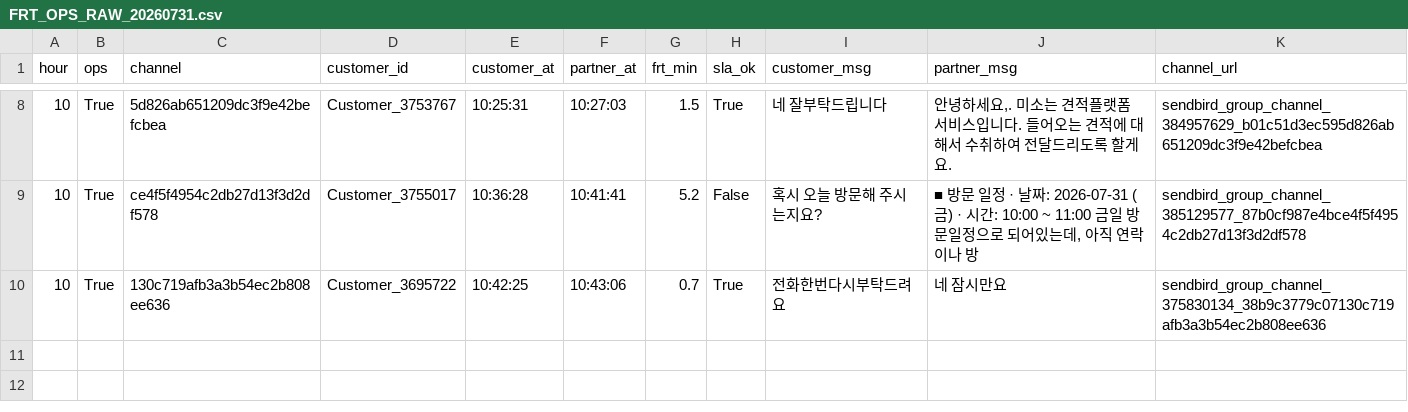
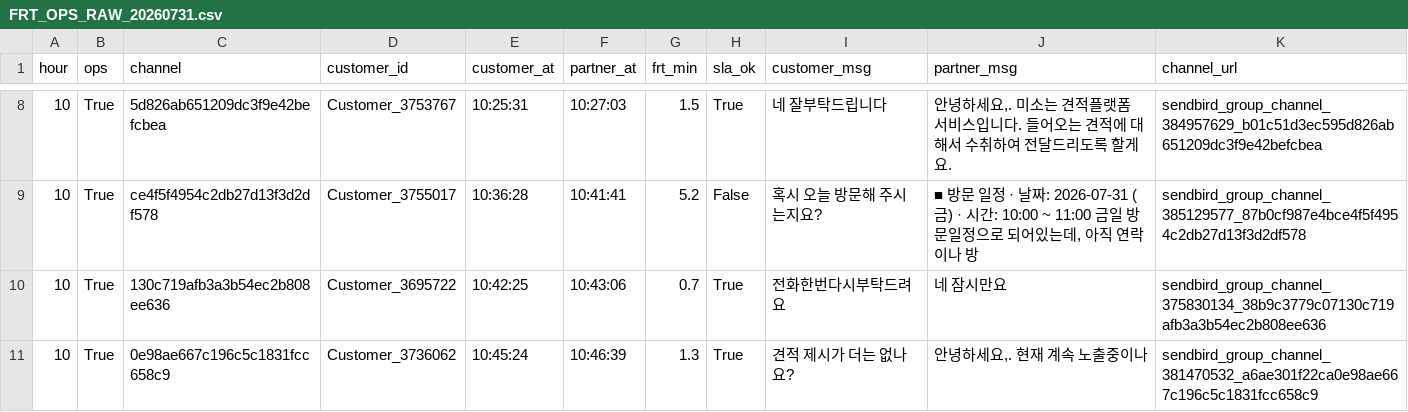
Before and after one commit to miso-cx/moving-by-miso-cx-frt-dashboard, a CSV file: daily/raw/FRT_OPS_RAW_20260731.csv, drawn as a sheet; only a part is shown, gaps mark what is left out; the diff names each change by its address in the sheet, - before the commit and + after, or states it on an @@ line.

```diff
--- a/daily/raw/FRT_OPS_RAW_20260731.csv
+++ b/daily/raw/FRT_OPS_RAW_20260731.csv
+row 11: 10 | True | 0e98ae667c196c5c1831fcc658c9 | Customer_3736062 | 10:45:24 | 10:46:39 | 1.3 | True | 견적 제시가 더는 없나요? | 안녕하세요,. 현재 계속 노출중이나 | sendbird_group_channel_381470532_a6ae301f22ca0e98ae667c196c5c1831fcc658c9
```
Also changed, not shown: daily/raw/FRT_RAW_20260731.csv, 1 other file.
